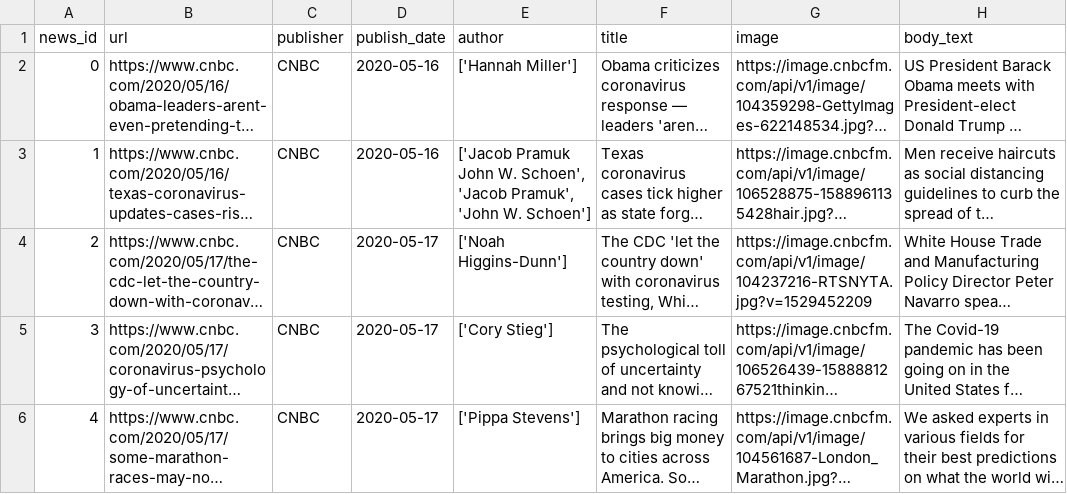
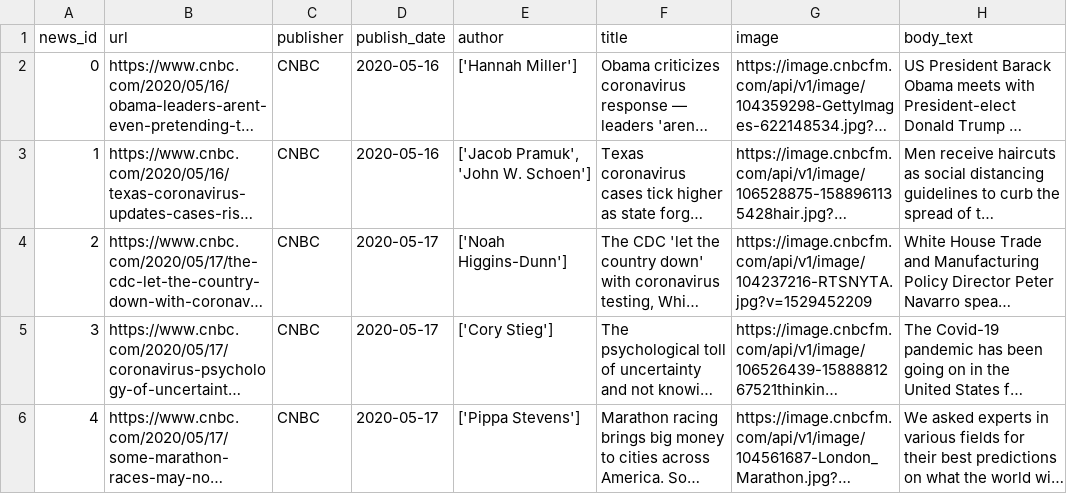
Before and after one commit to apurvamulay/ReCOVery, a CSV file: dataset/news-dataset_CNBC.csv, drawn as a sheet; only a part is shown; long unchanged cells end in …; the diff covers the shown part only; the diff names each change by its address in the sheet, - before the commit and + after, or states it on an @@ line.

Commit message:
correct author infor

```diff
--- a/dataset/news-dataset_CNBC.csv
+++ b/dataset/news-dataset_CNBC.csv
-E3 (author): ['Jacob Pramuk John W. Schoen', 'Jacob Pramuk', 'John…
+E3 (author): ['Jacob Pramuk', 'John…
```
Also changed, not shown: 8 edited cells elsewhere in this file.
